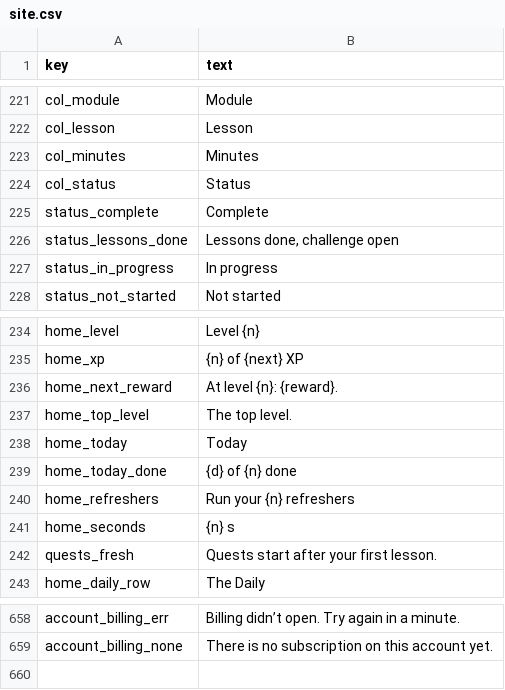
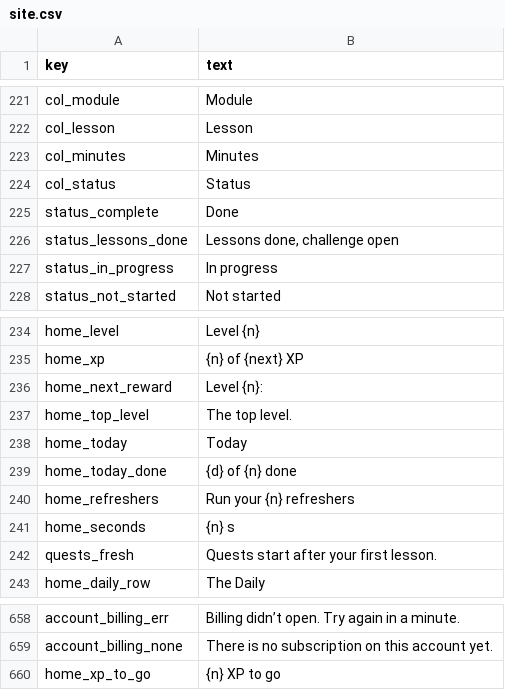
Before and after one commit to rathunter69/Hotkey.gg, a CSV file: app2/content/copy/site.csv, drawn as a sheet; only a part is shown, gaps mark what is left out; the diff names each change by its address in the sheet, - before the commit and + after, or states it on an @@ line.

```diff
--- a/app2/content/copy/site.csv
+++ b/app2/content/copy/site.csv
-B225 (text): Complete
+B225 (text): Done
-B236 (text): At level {n}: {reward}.
+B236 (text): Level {n}:
+row 660: home_xp_to_go | {n} XP to go
```
Also changed, not shown: 9 other files.
